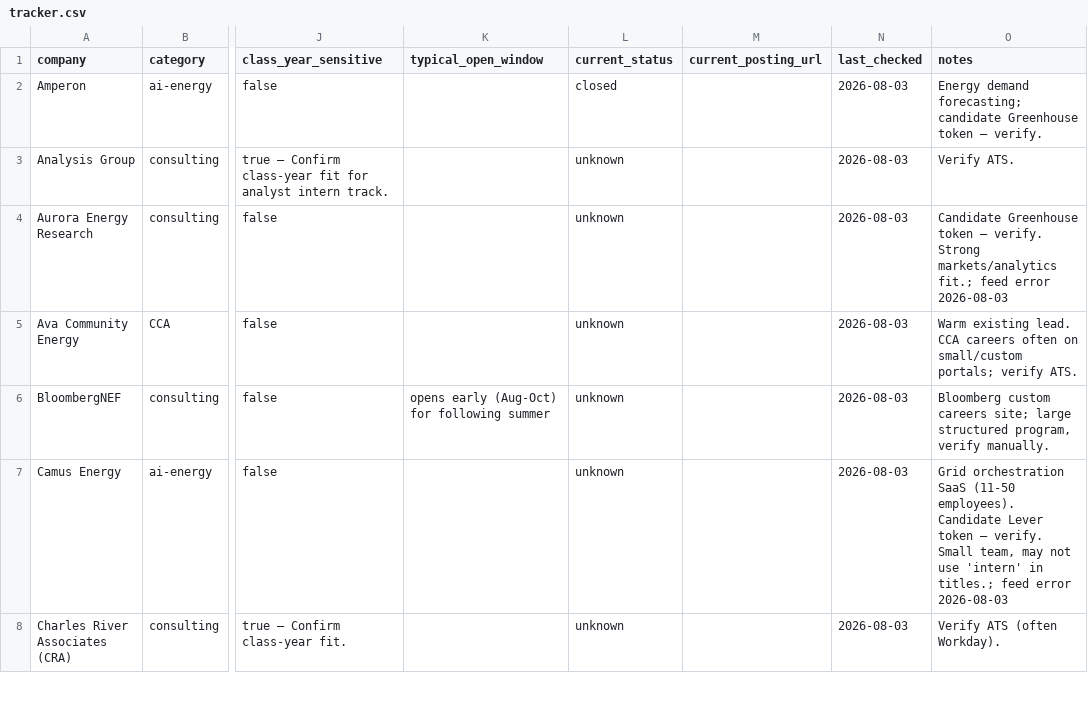
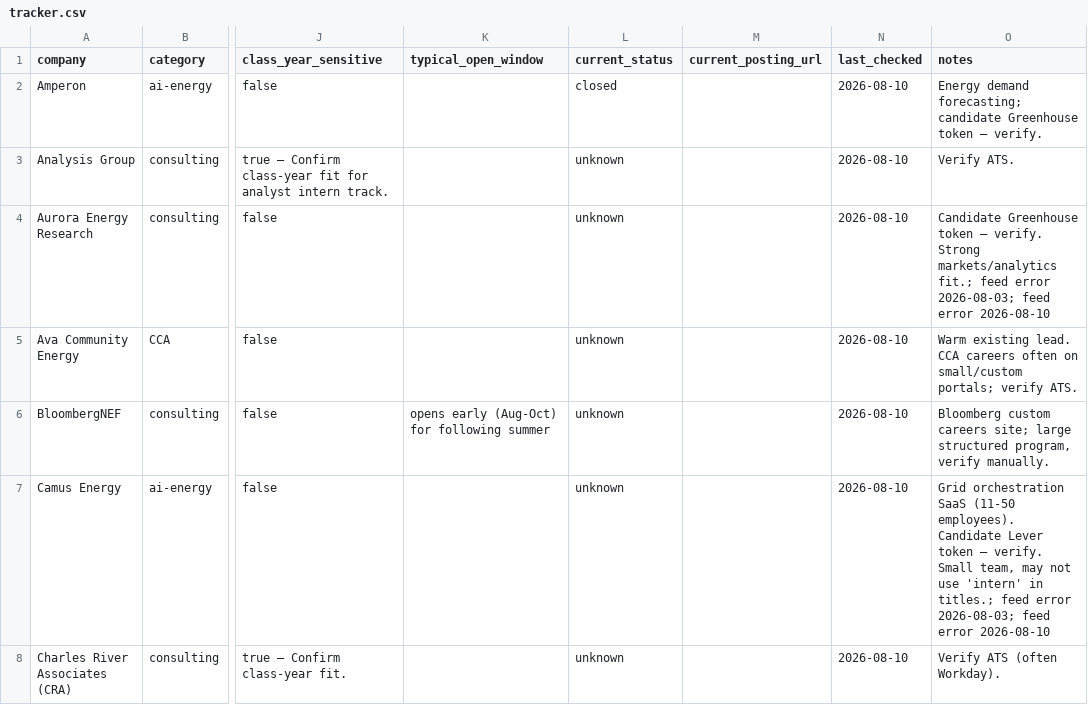
Before and after one commit to wookieefamily/mysql-server, a CSV file: internship-monitor/data/tracker.csv, drawn as a sheet; only a part is shown, gaps mark what is left out; the diff covers the shown part only; the diff names each change by its address in the sheet, - before the commit and + after, or states it on an @@ line.

```diff
--- a/internship-monitor/data/tracker.csv
+++ b/internship-monitor/data/tracker.csv
-N2:N8 (last_checked): 2026-08-03
+N2:N8 (last_checked): 2026-08-10
-O4 (notes): …feed error 2026-08-03
+O4 (notes): …feed error 2026-08-03; feed error 2026-08-10
-O7 (notes): …feed error 2026-08-03
+O7 (notes): …feed error 2026-08-03; feed error 2026-08-10
```
Also changed, not shown: 82 edited cells elsewhere in this file, 2 other files.
